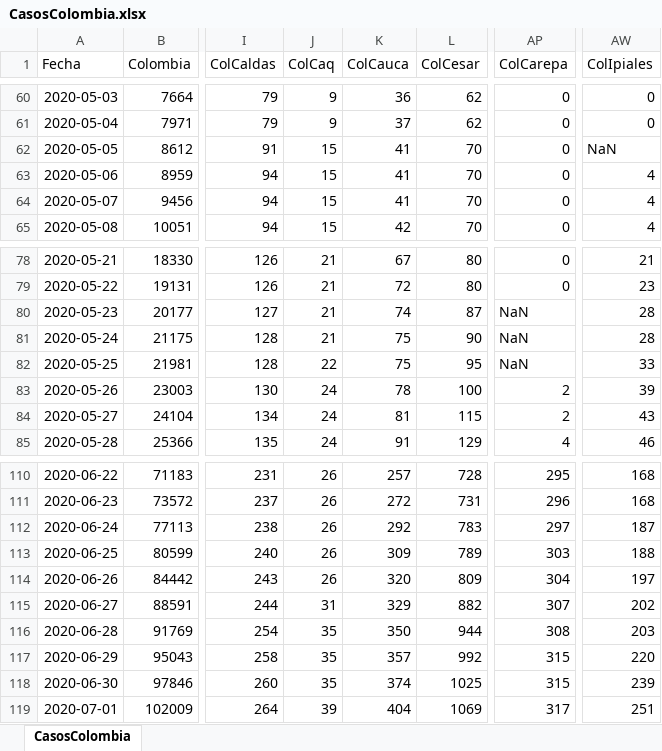
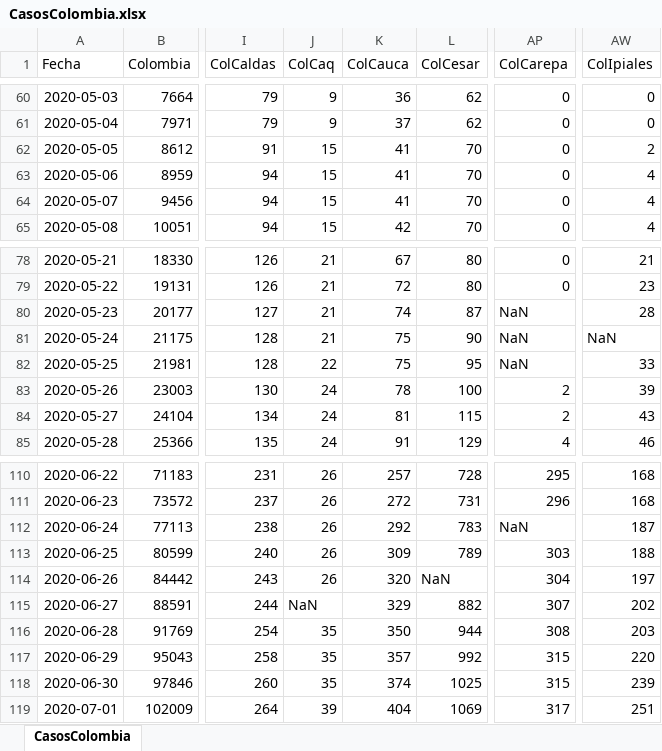
Before and after one commit to 1Alacer/covid, an Excel workbook: CasosColombia.xlsx, sheet CasosColombia, drawn as a sheet; only a part is shown, gaps mark what is left out; values as stored, in another font and other column widths than the file's, no borders; the diff covers the shown part only; the diff names each change by its address in the sheet, - before the commit and + after, or states it on an @@ line.

```diff
--- a/CasosColombia.xlsx (sheet CasosColombia)
+++ b/CasosColombia.xlsx (sheet CasosColombia)
-AW62 (ColIpiales): NaN
+AW62 (ColIpiales): 2
-AW81 (ColIpiales): 28
+AW81 (ColIpiales): NaN
-AP112 (ColCarepa): 297
+AP112 (ColCarepa): NaN
-L114 (ColCesar): 809
+L114 (ColCesar): NaN
-J115 (ColCaq): 31
+J115 (ColCaq): NaN
```
Also changed, not shown: 1 added row and 10 edited cells elsewhere in this sheet, 1 other file.
